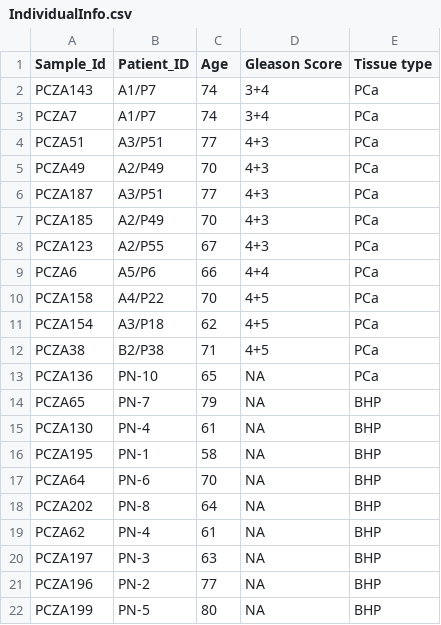
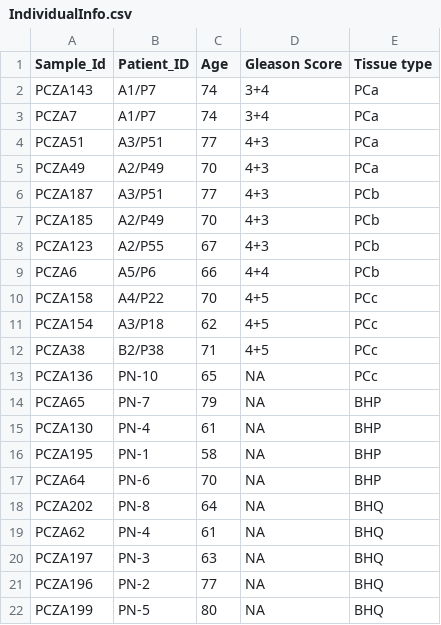
Before and after one commit to lifeinfo/proteomeExpert, a CSV file: demo/IndividualInfo.csv, drawn as a sheet.

```diff
--- a/demo/IndividualInfo.csv
+++ b/demo/IndividualInfo.csv
@@ -5,10 +5,10 @@ PCZA51,A3/P51,77,4+3,PCa
 PCZA49,A2/P49,70,4+3,PCa
-PCZA187,A3/P51,77,4+3,PCa
-PCZA185,A2/P49,70,4+3,PCa
-PCZA123,A2/P55,67,4+3,PCa
-PCZA6,A5/P6,66,4+4,PCa
-PCZA158,A4/P22,70,4+5,PCa
-PCZA154,A3/P18,62,4+5,PCa
-PCZA38,B2/P38,71,4+5,PCa
-PCZA136,PN-10,65,NA,PCa
+PCZA187,A3/P51,77,4+3,PCb
+PCZA185,A2/P49,70,4+3,PCb
+PCZA123,A2/P55,67,4+3,PCb
+PCZA6,A5/P6,66,4+4,PCb
+PCZA158,A4/P22,70,4+5,PCc
+PCZA154,A3/P18,62,4+5,PCc
+PCZA38,B2/P38,71,4+5,PCc
+PCZA136,PN-10,65,NA,PCc
 PCZA65,PN-7,79,NA,BHP
@@ -17,6 +17,6 @@ PCZA195,PN-1,58,NA,BHP
 PCZA64,PN-6,70,NA,BHP
-PCZA202,PN-8,64,NA,BHP
-PCZA62,PN-4,61,NA,BHP
-PCZA197,PN-3,63,NA,BHP
-PCZA196,PN-2,77,NA,BHP
-PCZA199,PN-5,80,NA,BHP
+PCZA202,PN-8,64,NA,BHQ
+PCZA62,PN-4,61,NA,BHQ
+PCZA197,PN-3,63,NA,BHQ
+PCZA196,PN-2,77,NA,BHQ
+PCZA199,PN-5,80,NA,BHQ
```
Also changed, not shown: demo/sampleInfo.csv, 4 other files.
